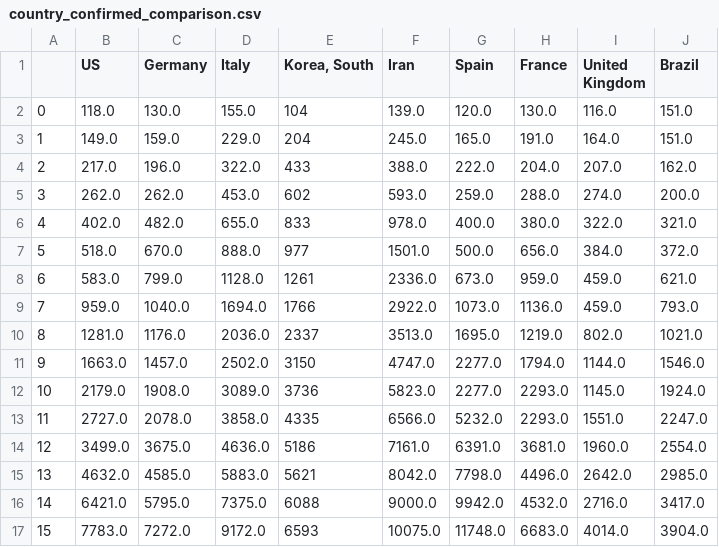
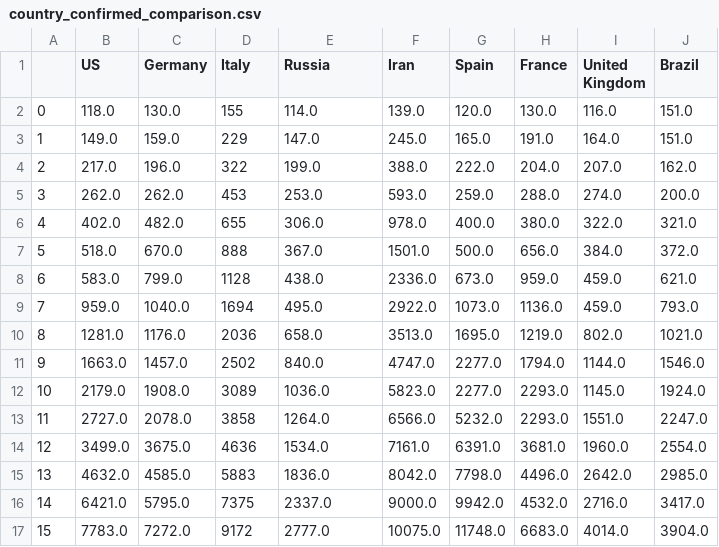
Before and after one commit to dmitripr/covid19, a CSV file: data/country_confirmed_comparison.csv, drawn as a sheet; only a part is shown; the diff covers the shown part only.

```diff
--- a/data/country_confirmed_comparison.csv
+++ b/data/country_confirmed_comparison.csv
@@ -1,17 +1,17 @@
-,US,Germany,Italy,"Korea, South",Iran,Spain,France,United Kingdom,Brazil
-0,118.0,130.0,155.0,104,139.0,120.0,130.0,116.0,151.0
-1,149.0,159.0,229.0,204,245.0,165.0,191.0,164.0,151.0
-2,217.0,196.0,322.0,433,388.0,222.0,204.0,207.0,162.0
-3,262.0,262.0,453.0,602,593.0,259.0,288.0,274.0,200.0
-4,402.0,482.0,655.0,833,978.0,400.0,380.0,322.0,321.0
-5,518.0,670.0,888.0,977,1501.0,500.0,656.0,384.0,372.0
-6,583.0,799.0,1128.0,1261,2336.0,673.0,959.0,459.0,621.0
-7,959.0,1040.0,1694.0,1766,2922.0,1073.0,1136.0,459.0,793.0
-8,1281.0,1176.0,2036.0,2337,3513.0,1695.0,1219.0,802.0,1021.0
-9,1663.0,1457.0,2502.0,3150,4747.0,2277.0,1794.0,1144.0,1546.0
-10,2179.0,1908.0,3089.0,3736,5823.0,2277.0,2293.0,1145.0,1924.0
-11,2727.0,2078.0,3858.0,4335,6566.0,5232.0,2293.0,1551.0,2247.0
-12,3499.0,3675.0,4636.0,5186,7161.0,6391.0,3681.0,1960.0,2554.0
-13,4632.0,4585.0,5883.0,5621,8042.0,7798.0,4496.0,2642.0,2985.0
-14,6421.0,5795.0,7375.0,6088,9000.0,9942.0,4532.0,2716.0,3417.0
-15,7783.0,7272.0,9172.0,6593,10075.0,11748.0,6683.0,4014.0,3904.0
+,US,Germany,Italy,Russia,Iran,Spain,France,United Kingdom,Brazil
+0,118.0,130.0,155,114.0,139.0,120.0,130.0,116.0,151.0
+1,149.0,159.0,229,147.0,245.0,165.0,191.0,164.0,151.0
+2,217.0,196.0,322,199.0,388.0,222.0,204.0,207.0,162.0
+3,262.0,262.0,453,253.0,593.0,259.0,288.0,274.0,200.0
+4,402.0,482.0,655,306.0,978.0,400.0,380.0,322.0,321.0
+5,518.0,670.0,888,367.0,1501.0,500.0,656.0,384.0,372.0
+6,583.0,799.0,1128,438.0,2336.0,673.0,959.0,459.0,621.0
+7,959.0,1040.0,1694,495.0,2922.0,1073.0,1136.0,459.0,793.0
+8,1281.0,1176.0,2036,658.0,3513.0,1695.0,1219.0,802.0,1021.0
+9,1663.0,1457.0,2502,840.0,4747.0,2277.0,1794.0,1144.0,1546.0
+10,2179.0,1908.0,3089,1036.0,5823.0,2277.0,2293.0,1145.0,1924.0
+11,2727.0,2078.0,3858,1264.0,6566.0,5232.0,2293.0,1551.0,2247.0
+12,3499.0,3675.0,4636,1534.0,7161.0,6391.0,3681.0,1960.0,2554.0
+13,4632.0,4585.0,5883,1836.0,8042.0,7798.0,4496.0,2642.0,2985.0
+14,6421.0,5795.0,7375,2337.0,9000.0,9942.0,4532.0,2716.0,3417.0
+15,7783.0,7272.0,9172,2777.0,10075.0,11748.0,6683.0,4014.0,3904.0
```
Also changed, not shown: 8 added rows, 10 removed rows and 82 edited cells elsewhere in this file, data/country_deaths_comparison.csv, data/predict_daily_growth_confirmed_comparison.csv, 10 other files.
